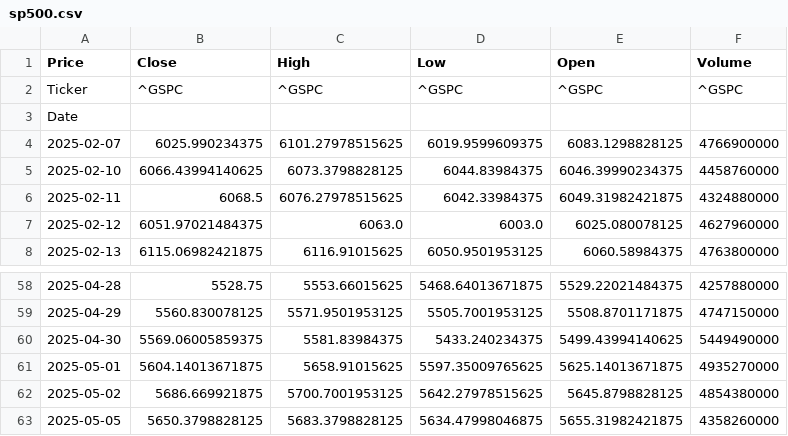
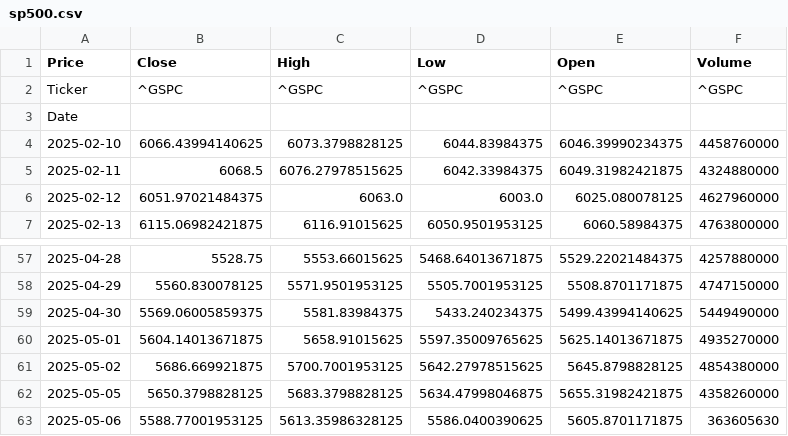
Before and after one commit to TRAVEL-GVM/market-risk-gvm, a CSV file: dados/sp500.csv, drawn as a sheet; only a part is shown, gaps mark what is left out; removed rows and columns are numbered as before the commit, all else as after; the diff names each change by its address in the sheet, - before the commit and + after, or states it on an @@ line.

```diff
--- a/dados/sp500.csv
+++ b/dados/sp500.csv
-row 4: 2025-02-07 | 6025.990234375 | 6101.27978515625 | 6019.9599609375 | 6083.1298828125 | 4766900000
+row 63: 2025-05-06 | 5588.77001953125 | 5613.35986328125 | 5586.0400390625 | 5605.8701171875 | 363605630
```
